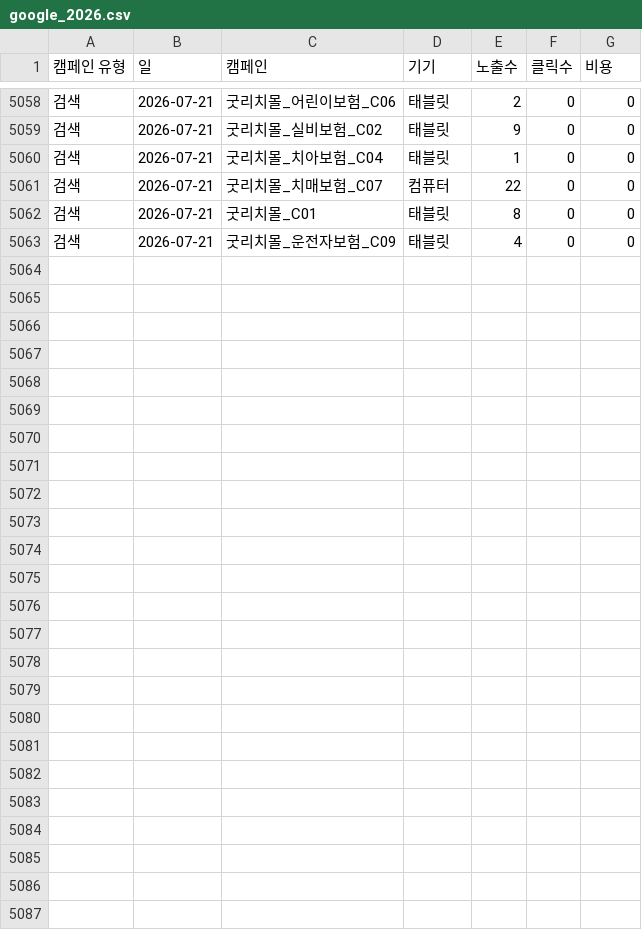
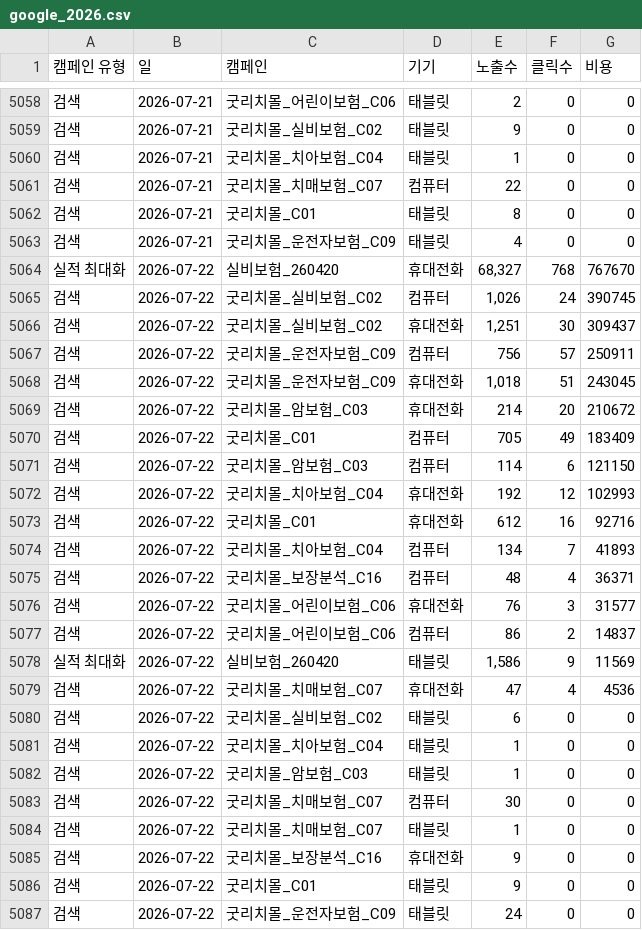
Before and after one commit to ameny52-sketch/ad-dashboard, a CSV file: adtool/data/google_2026.csv, drawn as a sheet; only a part is shown, gaps mark what is left out.

```diff
--- a/adtool/data/google_2026.csv
+++ b/adtool/data/google_2026.csv
@@ -5063 +5063,25 @@
 검색,2026-07-21,굿리치몰_운전자보험_C09,태블릿,4,0,0
+실적 최대화,2026-07-22,실비보험_260420,휴대전화,"68,327",768,767670
+검색,2026-07-22,굿리치몰_실비보험_C02,컴퓨터,"1,026",24,390745
+검색,2026-07-22,굿리치몰_실비보험_C02,휴대전화,"1,251",30,309437
+검색,2026-07-22,굿리치몰_운전자보험_C09,컴퓨터,756,57,250911
+검색,2026-07-22,굿리치몰_운전자보험_C09,휴대전화,"1,018",51,243045
+검색,2026-07-22,굿리치몰_암보험_C03,휴대전화,214,20,210672
+검색,2026-07-22,굿리치몰_C01,컴퓨터,705,49,183409
+검색,2026-07-22,굿리치몰_암보험_C03,컴퓨터,114,6,121150
+검색,2026-07-22,굿리치몰_치아보험_C04,휴대전화,192,12,102993
+검색,2026-07-22,굿리치몰_C01,휴대전화,612,16,92716
+검색,2026-07-22,굿리치몰_치아보험_C04,컴퓨터,134,7,41893
+검색,2026-07-22,굿리치몰_보장분석_C16,컴퓨터,48,4,36371
+검색,2026-07-22,굿리치몰_어린이보험_C06,휴대전화,76,3,31577
+검색,2026-07-22,굿리치몰_어린이보험_C06,컴퓨터,86,2,14837
+실적 최대화,2026-07-22,실비보험_260420,태블릿,"1,586",9,11569
+검색,2026-07-22,굿리치몰_치매보험_C07,휴대전화,47,4,4536
+검색,2026-07-22,굿리치몰_실비보험_C02,태블릿,6,0,0
+검색,2026-07-22,굿리치몰_치아보험_C04,태블릿,1,0,0
+검색,2026-07-22,굿리치몰_암보험_C03,태블릿,1,0,0
+검색,2026-07-22,굿리치몰_치매보험_C07,컴퓨터,30,0,0
+검색,2026-07-22,굿리치몰_치매보험_C07,태블릿,1,0,0
+검색,2026-07-22,굿리치몰_보장분석_C16,휴대전화,9,0,0
+검색,2026-07-22,굿리치몰_C01,태블릿,9,0,0
+검색,2026-07-22,굿리치몰_운전자보험_C09,태블릿,24,0,0
```
Also changed, not shown: adtool/data/daum_2026.csv, adtool/data/display_2026.csv.
